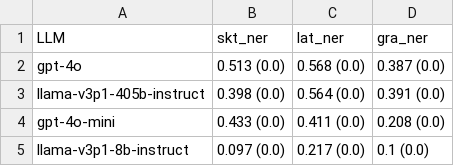
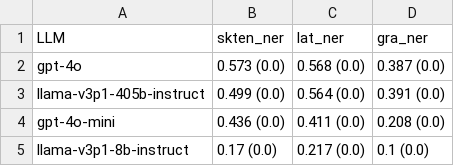
Before and after one commit to mahesh-ak/SktQA, a TSV file: results/ner/eval_table.tsv, drawn as a sheet.

Commit message:
Update: NER confusion matrix and san results with en prompts

```diff
--- a/results/ner/eval_table.tsv
+++ b/results/ner/eval_table.tsv
@@ -1,5 +1,5 @@
-LLM	skt_ner	lat_ner	gra_ner
-gpt-4o	0.513 (0.0)	0.568 (0.0)	0.387 (0.0)
-llama-v3p1-405b-instruct	0.398 (0.0)	0.564 (0.0)	0.391 (0.0)
-gpt-4o-mini	0.433 (0.0)	0.411 (0.0)	0.208 (0.0)
-llama-v3p1-8b-instruct	0.097 (0.0)	0.217 (0.0)	0.1 (0.0)
+LLM	skten_ner	lat_ner	gra_ner
+gpt-4o	0.573 (0.0)	0.568 (0.0)	0.387 (0.0)
+llama-v3p1-405b-instruct	0.499 (0.0)	0.564 (0.0)	0.391 (0.0)
+gpt-4o-mini	0.436 (0.0)	0.411 (0.0)	0.208 (0.0)
+llama-v3p1-8b-instruct	0.17 (0.0)	0.217 (0.0)	0.1 (0.0)
```
Also changed, not shown: 16 other files.
